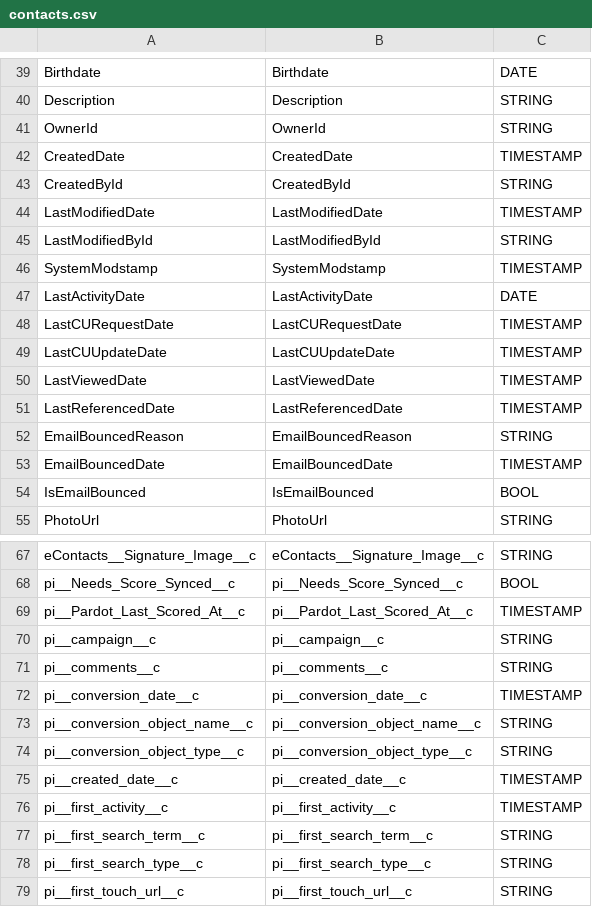
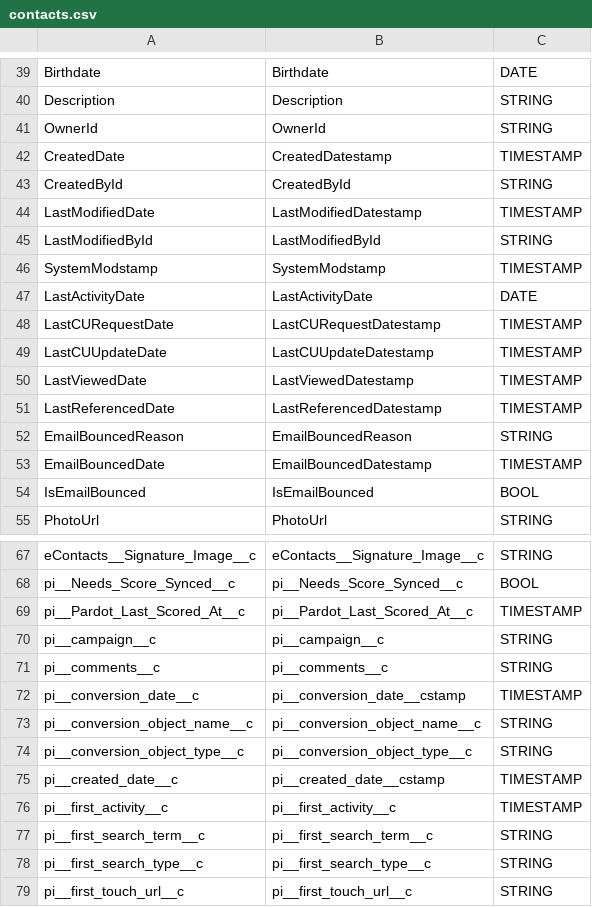
Before and after one commit to marco-huware/cortex-salesforce, a CSV file: src/table_schema/contacts.csv, drawn as a sheet; only a part is shown, gaps mark what is left out.

```diff
--- a/src/table_schema/contacts.csv
+++ b/src/table_schema/contacts.csv
@@ -41,5 +41,5 @@ Description,Description,STRING
 OwnerId,OwnerId,STRING
-CreatedDate,CreatedDate,TIMESTAMP
+CreatedDate,CreatedDatestamp,TIMESTAMP
 CreatedById,CreatedById,STRING
-LastModifiedDate,LastModifiedDate,TIMESTAMP
+LastModifiedDate,LastModifiedDatestamp,TIMESTAMP
 LastModifiedById,LastModifiedById,STRING
@@ -47,8 +47,8 @@ SystemModstamp,SystemModstamp,TIMESTAMP
 LastActivityDate,LastActivityDate,DATE
-LastCURequestDate,LastCURequestDate,TIMESTAMP
-LastCUUpdateDate,LastCUUpdateDate,TIMESTAMP
-LastViewedDate,LastViewedDate,TIMESTAMP
-LastReferencedDate,LastReferencedDate,TIMESTAMP
+LastCURequestDate,LastCURequestDatestamp,TIMESTAMP
+LastCUUpdateDate,LastCUUpdateDatestamp,TIMESTAMP
+LastViewedDate,LastViewedDatestamp,TIMESTAMP
+LastReferencedDate,LastReferencedDatestamp,TIMESTAMP
 EmailBouncedReason,EmailBouncedReason,STRING
-EmailBouncedDate,EmailBouncedDate,TIMESTAMP
+EmailBouncedDate,EmailBouncedDatestamp,TIMESTAMP
 IsEmailBounced,IsEmailBounced,BOOL
@@ -71,6 +71,6 @@ pi__campaign__c,pi__campaign__c,STRING
 pi__comments__c,pi__comments__c,STRING
-pi__conversion_date__c,pi__conversion_date__c,TIMESTAMP
+pi__conversion_date__c,pi__conversion_date__cstamp,TIMESTAMP
 pi__conversion_object_name__c,pi__conversion_object_name__c,STRING
 pi__conversion_object_type__c,pi__conversion_object_type__c,STRING
-pi__created_date__c,pi__created_date__c,TIMESTAMP
+pi__created_date__c,pi__created_date__cstamp,TIMESTAMP
 pi__first_activity__c,pi__first_activity__c,TIMESTAMP
```
Also changed, not shown: src/table_schema/cases.csv, src/table_schema/events.csv, 6 other files.
